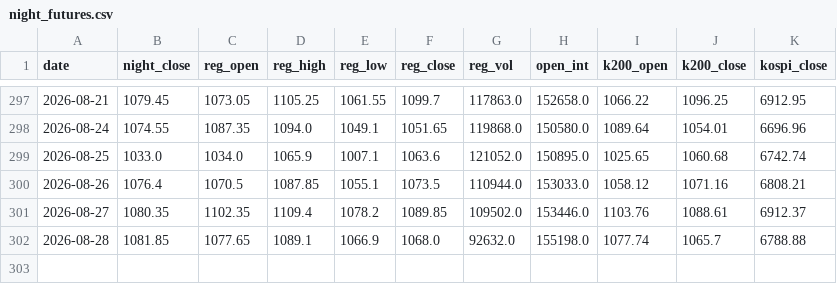
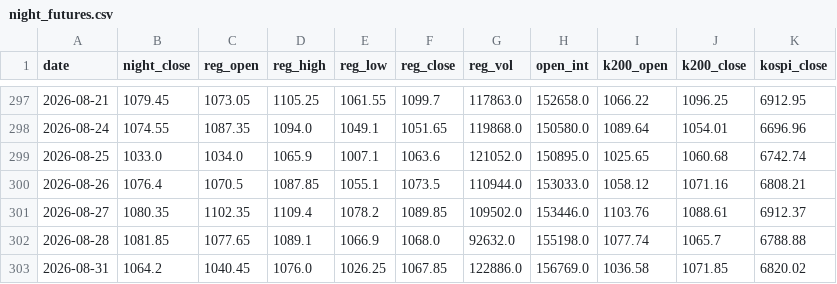
Before and after one commit to khemosu99-bit/overnight-kr, a CSV file: data/night_futures.csv, drawn as a sheet; only a part is shown, gaps mark what is left out; the diff names each change by its address in the sheet, - before the commit and + after, or states it on an @@ line.

```diff
--- a/data/night_futures.csv
+++ b/data/night_futures.csv
+row 303: 2026-08-31 | 1064.2 | 1040.45 | 1076.0 | 1026.25 | 1067.85 | 122886.0 | 156769.0 | 1036.58 | 1071.85 | 6820.02
```
Also changed, not shown: data/kr_index.csv, data/raw/DOW.csv, 39 other files.
